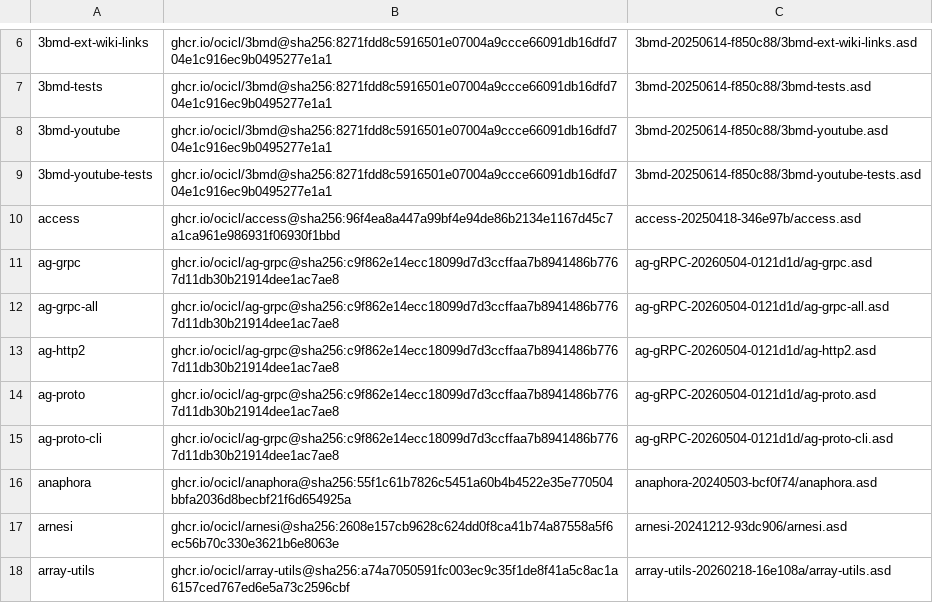
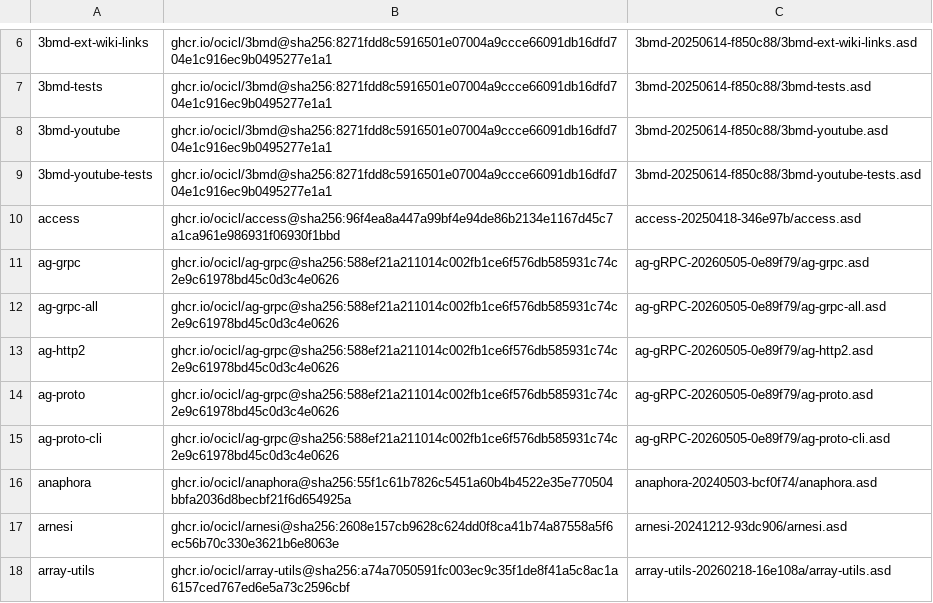
Before and after one commit to atgreen/cave, a CSV file: ocicl.csv, drawn as a sheet; only a part is shown, gaps mark what is left out.

Commit message:
Update ag-grpc: fix BT2 flow-control lock type mismatch

```diff
--- a/ocicl.csv
+++ b/ocicl.csv
@@ -10,7 +10,7 @@
 access, ghcr.io/ocicl/access@sha256:96f4ea8a447a99bf4e94de86b2134e1167d45c7a1ca961e986931f06930f1bbd, access-20250418-346e97b/access.asd
-ag-grpc, ghcr.io/ocicl/ag-grpc@sha256:c9f862e14ecc18099d7d3ccffaa7b8941486b7767d11db30b21914dee1ac7ae8, ag-gRPC-20260504-0121d1d/ag-grpc.asd
-ag-grpc-all, ghcr.io/ocicl/ag-grpc@sha256:c9f862e14ecc18099d7d3ccffaa7b8941486b7767d11db30b21914dee1ac7ae8, ag-gRPC-20260504-0121d1d/ag-grpc-all.asd
-ag-http2, ghcr.io/ocicl/ag-grpc@sha256:c9f862e14ecc18099d7d3ccffaa7b8941486b7767d11db30b21914dee1ac7ae8, ag-gRPC-20260504-0121d1d/ag-http2.asd
-ag-proto, ghcr.io/ocicl/ag-grpc@sha256:c9f862e14ecc18099d7d3ccffaa7b8941486b7767d11db30b21914dee1ac7ae8, ag-gRPC-20260504-0121d1d/ag-proto.asd
-ag-proto-cli, ghcr.io/ocicl/ag-grpc@sha256:c9f862e14ecc18099d7d3ccffaa7b8941486b7767d11db30b21914dee1ac7ae8, ag-gRPC-20260504-0121d1d/ag-proto-cli.asd
+ag-grpc, ghcr.io/ocicl/ag-grpc@sha256:588ef21a211014c002fb1ce6f576db585931c74c2e9c61978bd45c0d3c4e0626, ag-gRPC-20260505-0e89f79/ag-grpc.asd
+ag-grpc-all, ghcr.io/ocicl/ag-grpc@sha256:588ef21a211014c002fb1ce6f576db585931c74c2e9c61978bd45c0d3c4e0626, ag-gRPC-20260505-0e89f79/ag-grpc-all.asd
+ag-http2, ghcr.io/ocicl/ag-grpc@sha256:588ef21a211014c002fb1ce6f576db585931c74c2e9c61978bd45c0d3c4e0626, ag-gRPC-20260505-0e89f79/ag-http2.asd
+ag-proto, ghcr.io/ocicl/ag-grpc@sha256:588ef21a211014c002fb1ce6f576db585931c74c2e9c61978bd45c0d3c4e0626, ag-gRPC-20260505-0e89f79/ag-proto.asd
+ag-proto-cli, ghcr.io/ocicl/ag-grpc@sha256:588ef21a211014c002fb1ce6f576db585931c74c2e9c61978bd45c0d3c4e0626, ag-gRPC-20260505-0e89f79/ag-proto-cli.asd
 anaphora, ghcr.io/ocicl/anaphora@sha256:55f1c61b7826c5451a60b4b4522e35e770504bbfa2036d8becbf21f6d654925a, anaphora-20240503-bcf0f74/anaphora.asd
```
